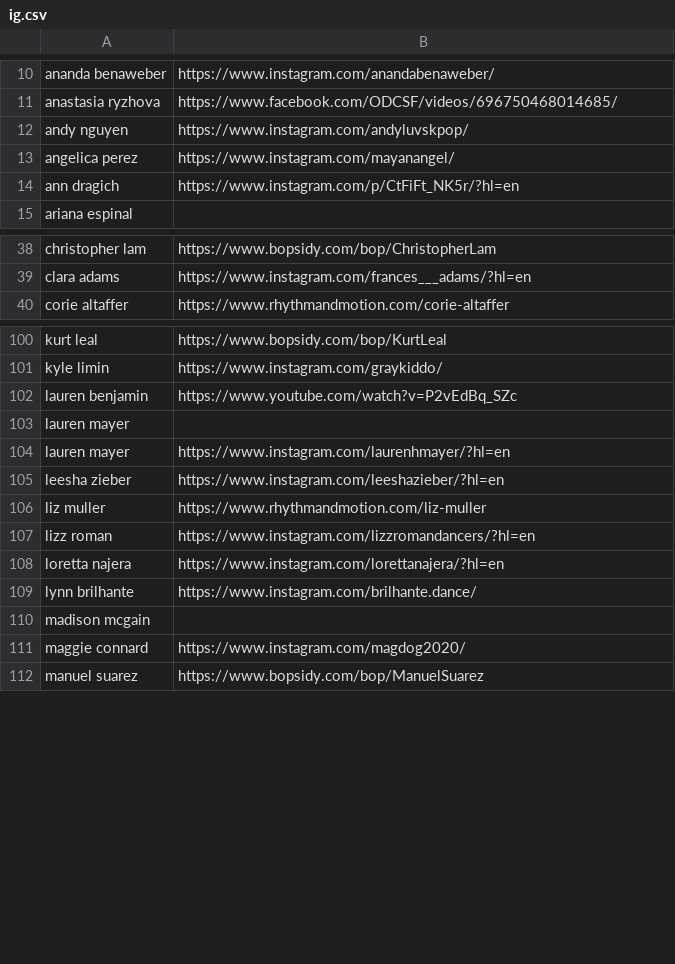
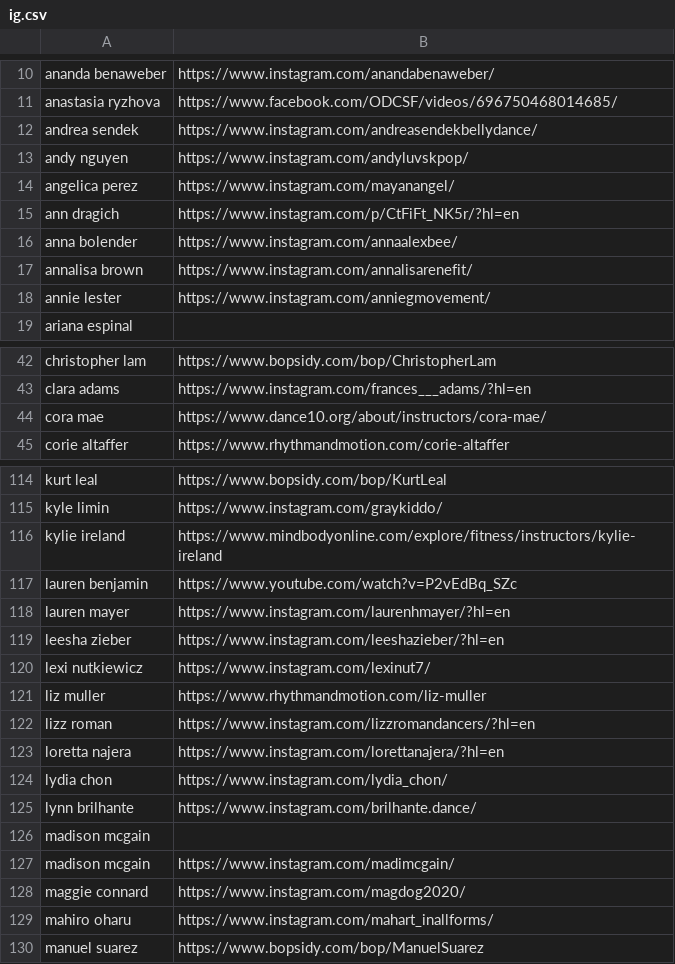
Before and after one commit to austindoeswork/sfbay.dance, a CSV file: scrape/ig.csv, drawn as a sheet; only a part is shown, gaps mark what is left out; removed rows and columns are numbered as before the commit, all else as after; the diff covers the shown part only; the diff names each change by its address in the sheet, - before the commit and + after, or states it on an @@ line.

```diff
--- a/scrape/ig.csv
+++ b/scrape/ig.csv
+row 12: andrea sendek | https://www.instagram.com/andreasendekbellydance/
+row 16: anna bolender | https://www.instagram.com/annaalexbee/
+row 17: annalisa brown | https://www.instagram.com/annalisarenefit/
+row 18: annie lester | https://www.instagram.com/anniegmovement/
+row 44: cora mae | https://www.dance10.org/about/instructors/cora-mae/
+row 116: kylie ireland | https://www.mindbodyonline.com/explore/fitness/instructors/kylie-ireland
-row 103: lauren mayer
+row 120: lexi nutkiewicz | https://www.instagram.com/lexinut7/
+row 124: lydia chon | https://www.instagram.com/lydia_chon/
+row 127: madison mcgain | https://www.instagram.com/madimcgain/
+row 129: mahiro oharu | https://www.instagram.com/mahart_inallforms/
```
Also changed, not shown: 18 added rows and 1 removed row elsewhere in this file, 5 other files.
